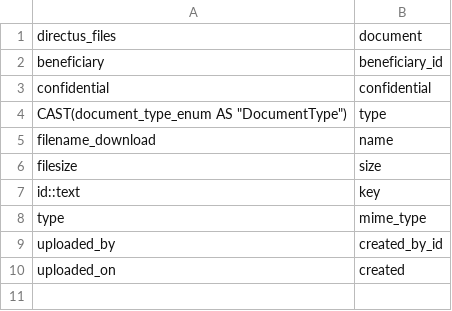
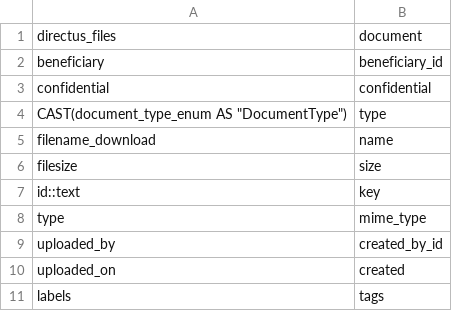
Before and after one commit to inclusion-numerique/mon-suivi-social-migration, a CSV file: sql/09_document/mapping.csv, drawn as a sheet; the diff names each change by its address in the sheet, - before the commit and + after, or states it on an @@ line.

Commit message:
feat(document): migrate tags

```diff
--- a/sql/09_document/mapping.csv
+++ b/sql/09_document/mapping.csv
+row 11: labels | tags
```
